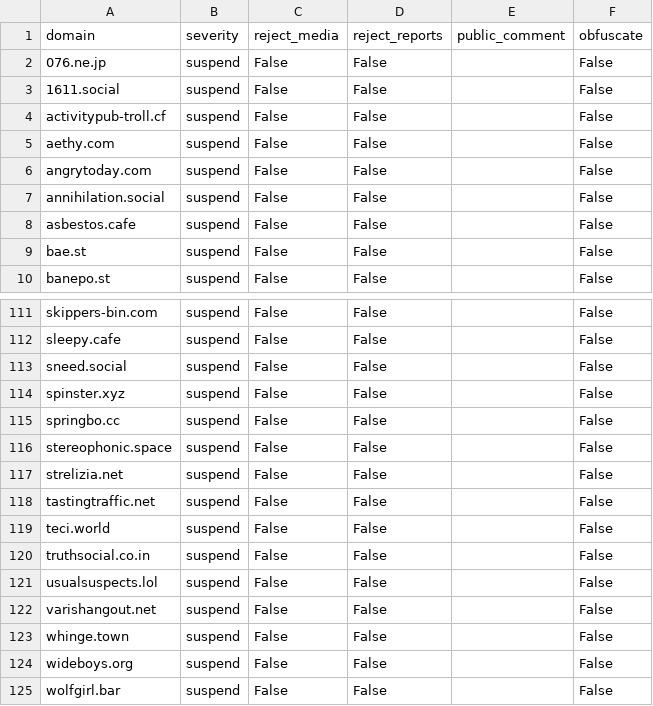
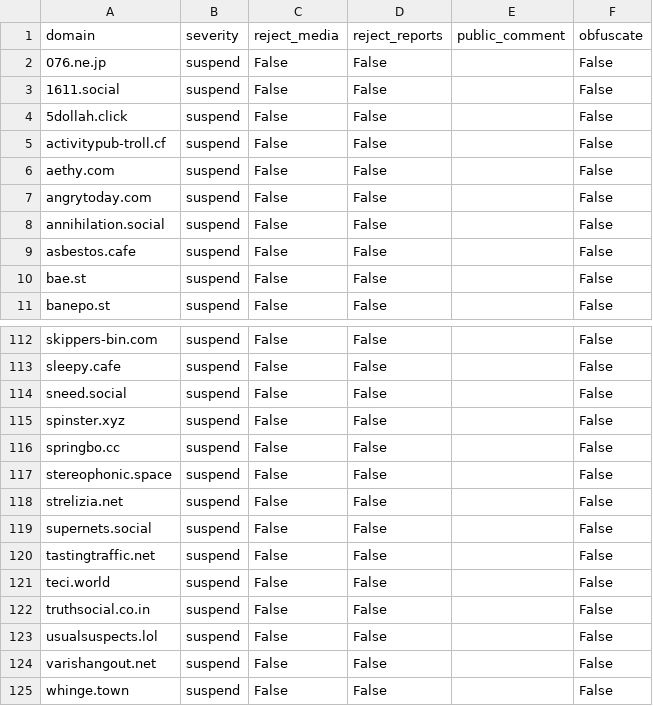
Before and after one commit to sgrigson/oliphant, a CSV file: blocklists/gardenfence.csv, drawn as a sheet; only a part is shown, gaps mark what is left out; the shorter side is filled out with more unchanged rows.

```diff
--- a/blocklists/gardenfence.csv
+++ b/blocklists/gardenfence.csv
@@ -3,2 +3,3 @@ domain,severity,reject_media,reject_reports,public_comment,obfuscate
 1611.social,suspend,False,False,,False
+5dollah.click,suspend,False,False,,False
 activitypub-troll.cf,suspend,False,False,,False
@@ -117,2 +118,3 @@ stereophonic.space,suspend,False,False,,False
 strelizia.net,suspend,False,False,,False
+supernets.social,suspend,False,False,,False
 tastingtraffic.net,suspend,False,False,,False
```
Also changed, not shown: blocklists/100.percent.csv, blocklists/mastodon/100.percent.csv, 4 other files.
